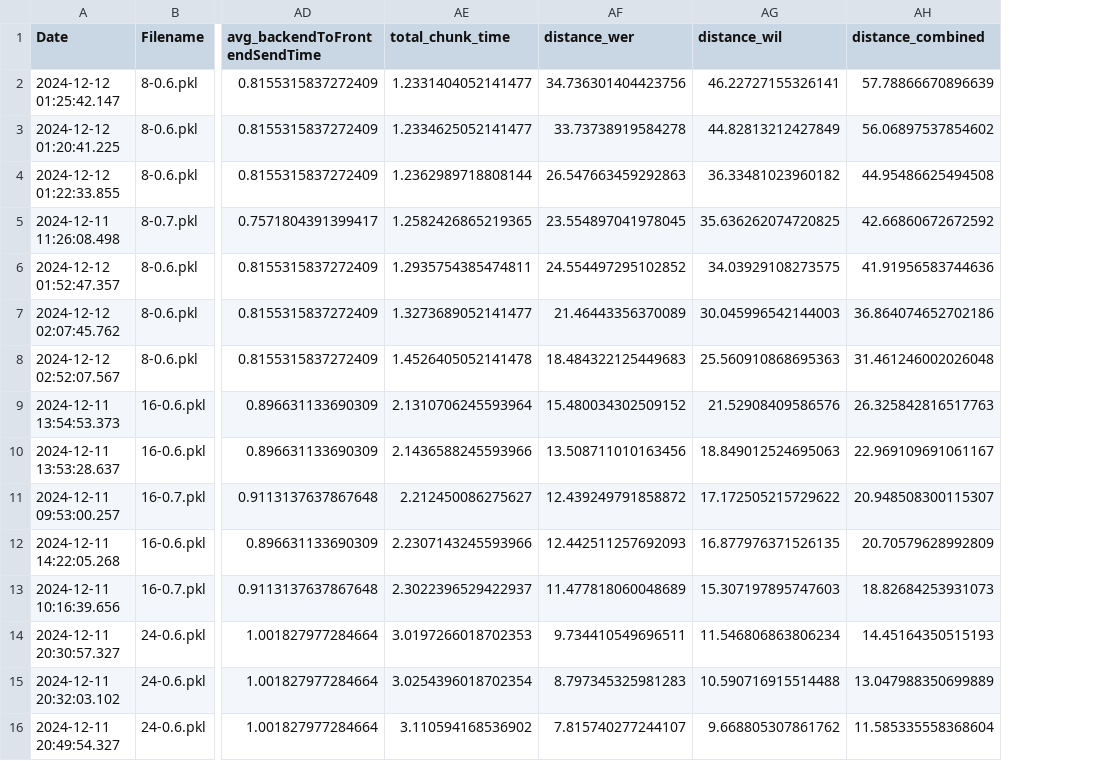
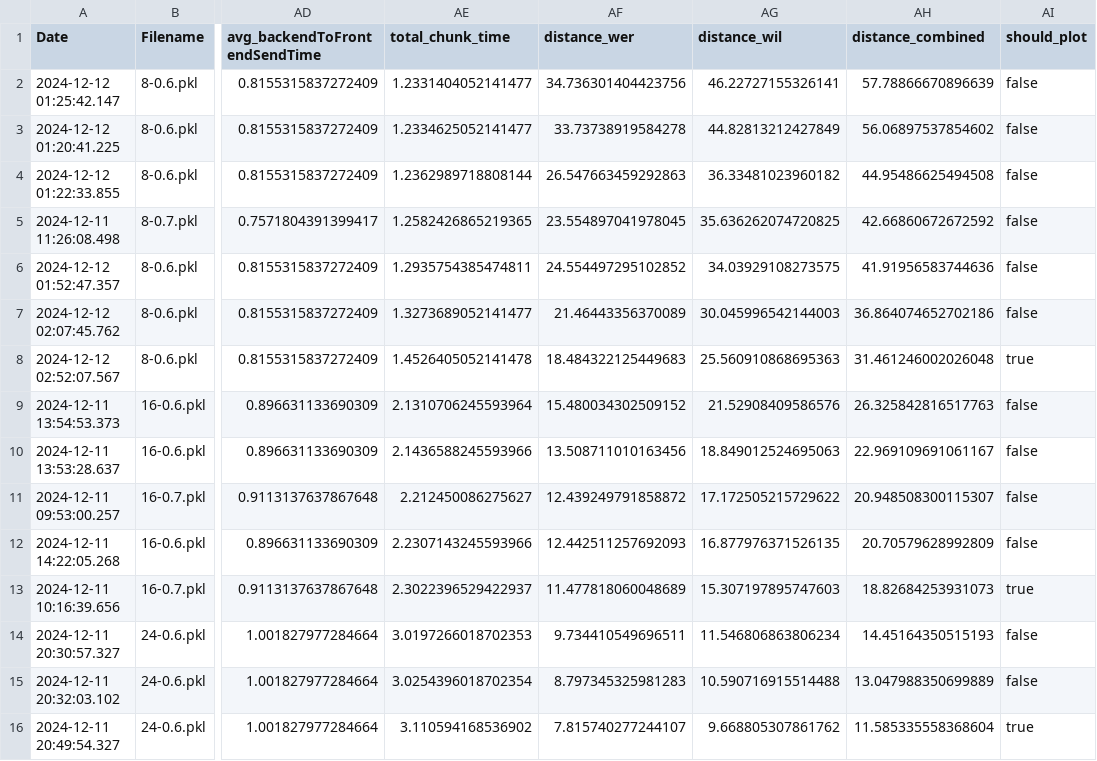
Before and after one commit to P72024/backend, a CSV file: benchmarking/results/Results_man/processed_results/testo.csv, drawn as a sheet; only a part is shown, gaps mark what is left out; the diff names each change by its address in the sheet, - before the commit and + after, or states it on an @@ line.

```diff
--- a/benchmarking/results/Results_man/processed_results/testo.csv
+++ b/benchmarking/results/Results_man/processed_results/testo.csv
+column AI (should_plot), rows 2-16: false | false | false | false | false | false | true | false | false | false | false | true | false | false | true
```
Also changed, not shown: 2 other files.
